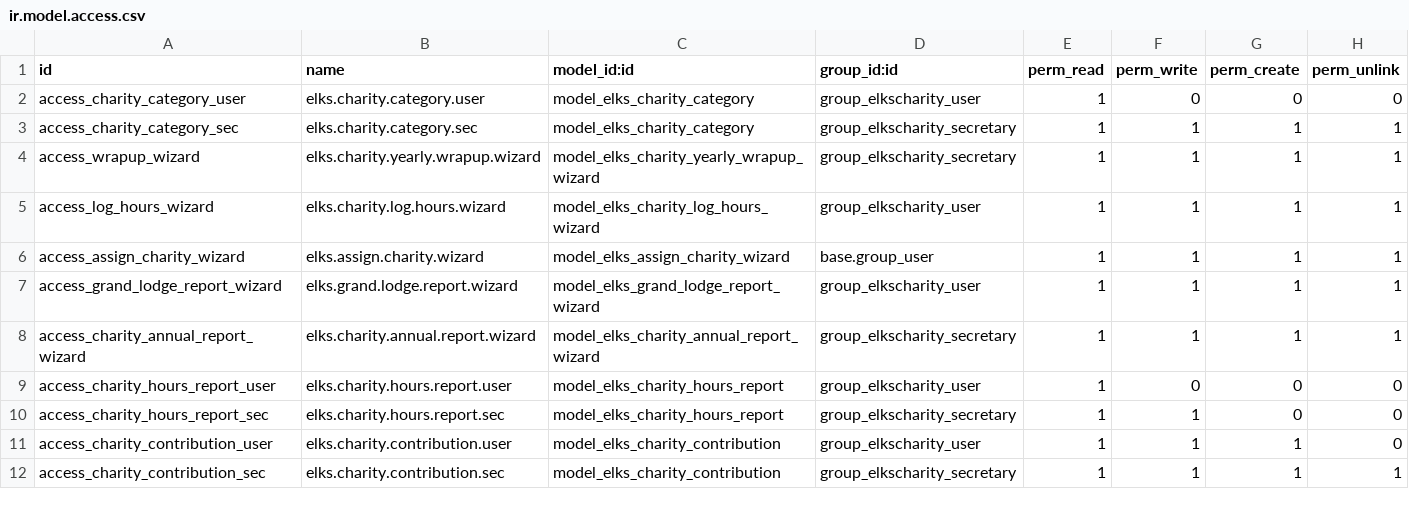
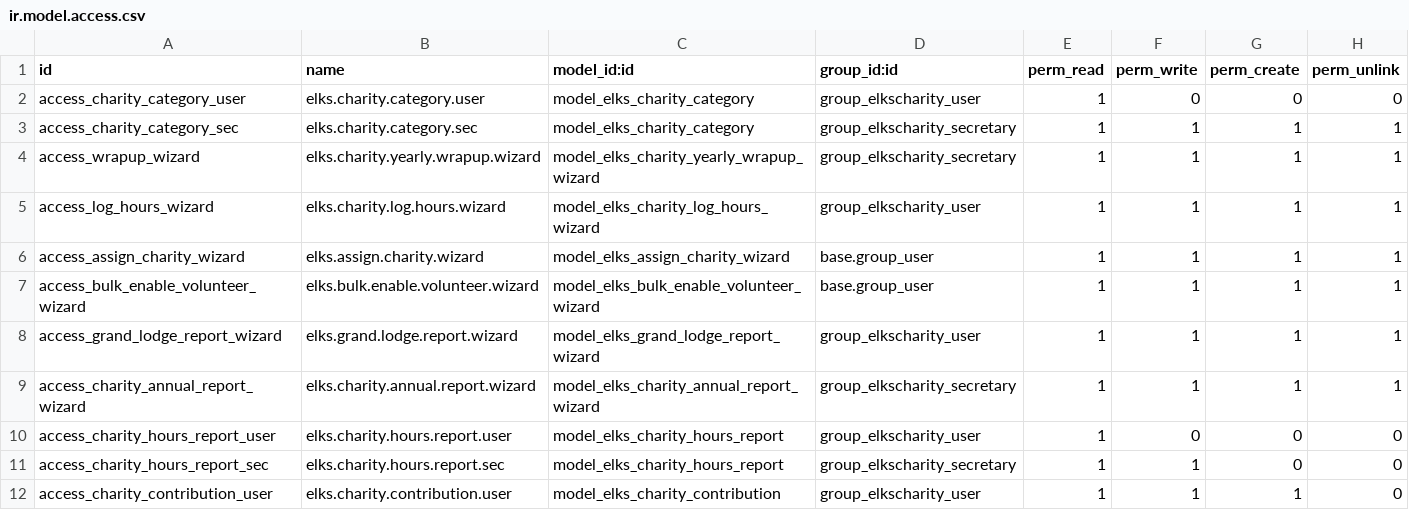
Before and after one commit to LeoricCryotek/elkscharity, a CSV file: security/ir.model.access.csv, drawn as a sheet; only a part is shown; the shorter side is filled out with more unchanged rows.

```diff
--- a/security/ir.model.access.csv
+++ b/security/ir.model.access.csv
@@ -6,2 +6,3 @@ access_log_hours_wizard,elks.charity.log.hours.wizard,model_elks_charity_log_hou
 access_assign_charity_wizard,elks.assign.charity.wizard,model_elks_assign_charity_wizard,base.group_user,1,1,1,1
+access_bulk_enable_volunteer_wizard,elks.bulk.enable.volunteer.wizard,model_elks_bulk_enable_volunteer_wizard,base.group_user,1,1,1,1
 access_grand_lodge_report_wizard,elks.grand.lodge.report.wizard,model_elks_grand_lodge_report_wizard,group_elkscharity_user,1,1,1,1
```
Also changed, not shown: 4 other files.
